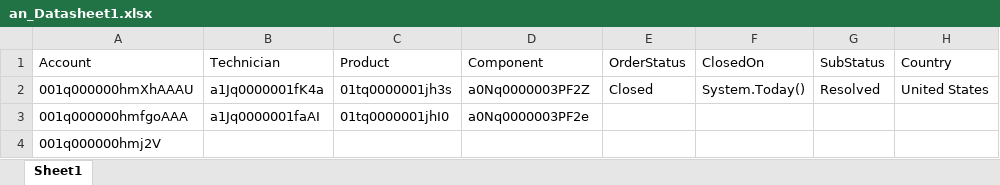
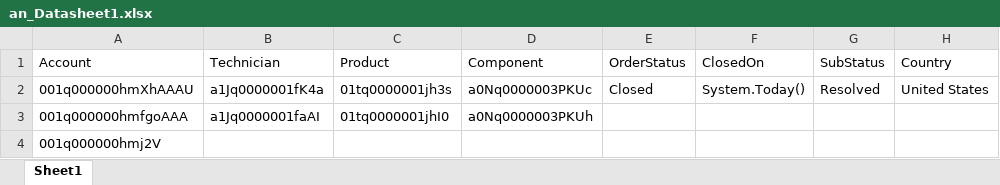
Before and after one commit to AbdulSvmx/Sahi_Project_Lightning, an Excel workbook: svmx/test_lab/test_cases/analytics/an_excleData/an_Datasheet1.xlsx, sheet Sheet1, drawn as a sheet; only a part is shown; values as stored, in another font and other column widths than the file's, no borders; the diff names each change by its address in the sheet, - before the commit and + after, or states it on an @@ line.

```diff
--- a/svmx/test_lab/test_cases/analytics/an_excleData/an_Datasheet1.xlsx (sheet Sheet1)
+++ b/svmx/test_lab/test_cases/analytics/an_excleData/an_Datasheet1.xlsx (sheet Sheet1)
-D2 (Component): a0Nq0000003PF2Z
+D2 (Component): a0Nq0000003PKUc
-D3 (Component): a0Nq0000003PF2e
+D3 (Component): a0Nq0000003PKUh
```
Also changed, not shown: 4 other files.
